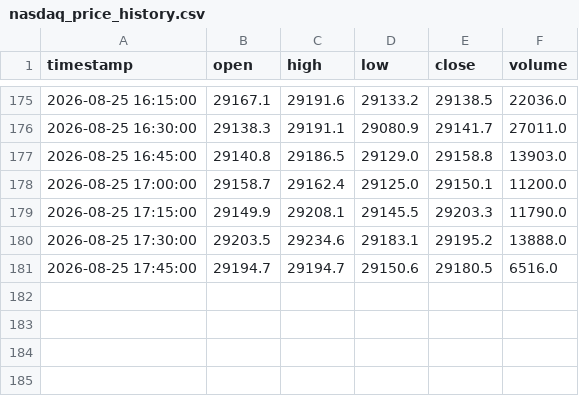
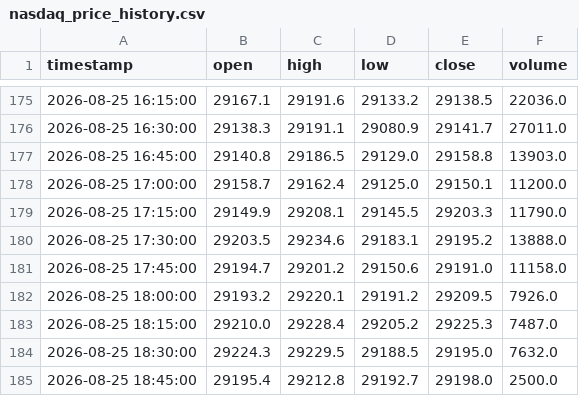
Before and after one commit to SASCilore/jarvistradelikeaboss, a CSV file: state/nasdaq_price_history.csv, drawn as a sheet; only a part is shown, gaps mark what is left out.

```diff
--- a/state/nasdaq_price_history.csv
+++ b/state/nasdaq_price_history.csv
@@ -180,2 +180,6 @@ timestamp,open,high,low,close,volume
 2026-08-25 17:30:00,29203.5,29234.6,29183.1,29195.2,13888.0
-2026-08-25 17:45:00,29194.7,29194.7,29150.6,29180.5,6516.0
+2026-08-25 17:45:00,29194.7,29201.2,29150.6,29191.0,11158.0
+2026-08-25 18:00:00,29193.2,29220.1,29191.2,29209.5,7926.0
+2026-08-25 18:15:00,29210.0,29228.4,29205.2,29225.3,7487.0
+2026-08-25 18:30:00,29224.3,29229.5,29188.5,29195.0,7632.0
+2026-08-25 18:45:00,29195.4,29212.8,29192.7,29198.0,2500.0
```
Also changed, not shown: state/nasdaq_daily_history.csv, state/nasdaq_equity_history.csv, 1 other file.
